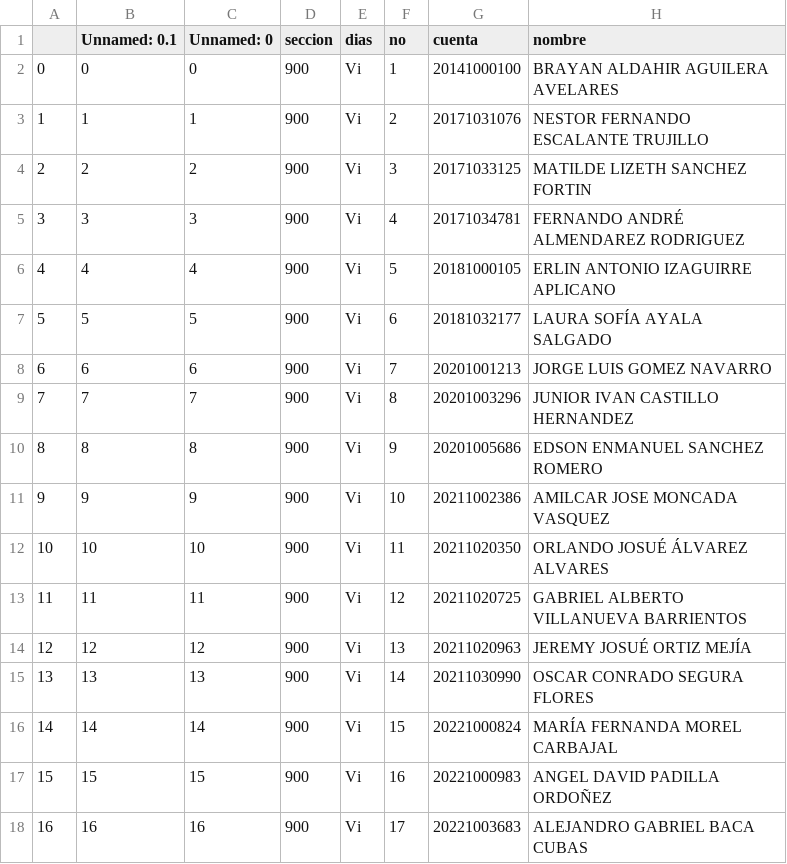
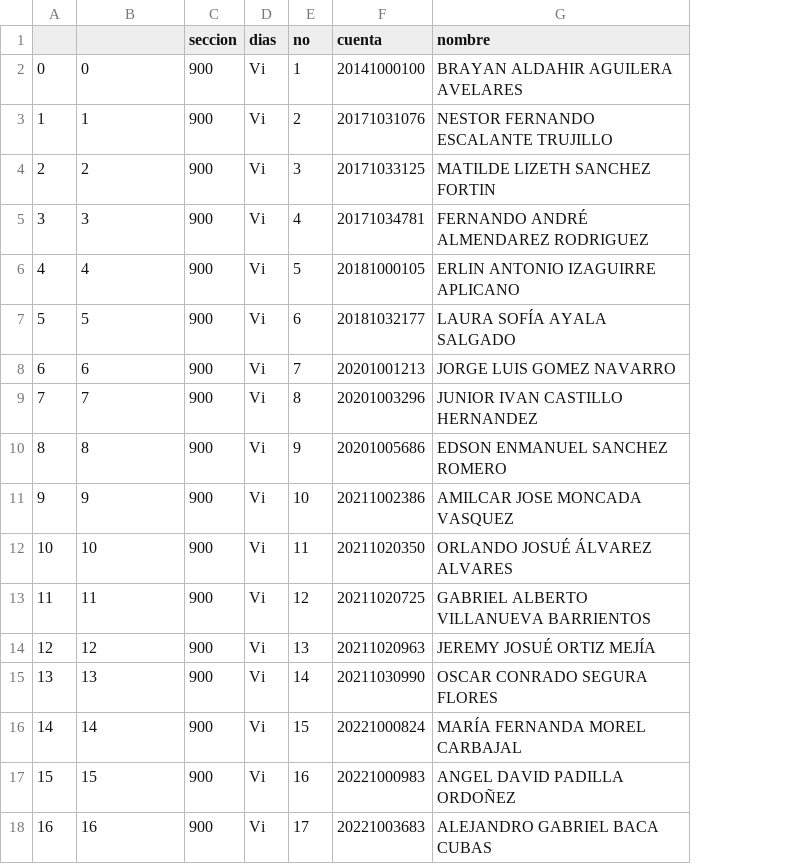
Before and after one commit to GABRIEL-LOPEZ-20171001580/Fisica_200_2P2023, a CSV file: NOTAS_FS_200_18_07_2023.csv, drawn as a sheet; only a part is shown; the diff names each change by its address in the sheet, - before the commit and + after, or states it on an @@ line.

Commit message:
Notas hasta 3era práctica

```diff
--- a/NOTAS_FS_200_18_07_2023.csv
+++ b/NOTAS_FS_200_18_07_2023.csv
-column C (Unnamed: 0), rows 2-18: 0 | 1 | 2 | 3 | 4 | 5 | 6 | 7 | 8 | 9 | 10 | 11 | 12 | 13 | 14 | 15 | 16
-B1: Unnamed: 0.1
+B1: (empty)
```
Also changed, not shown: 1 other file.
